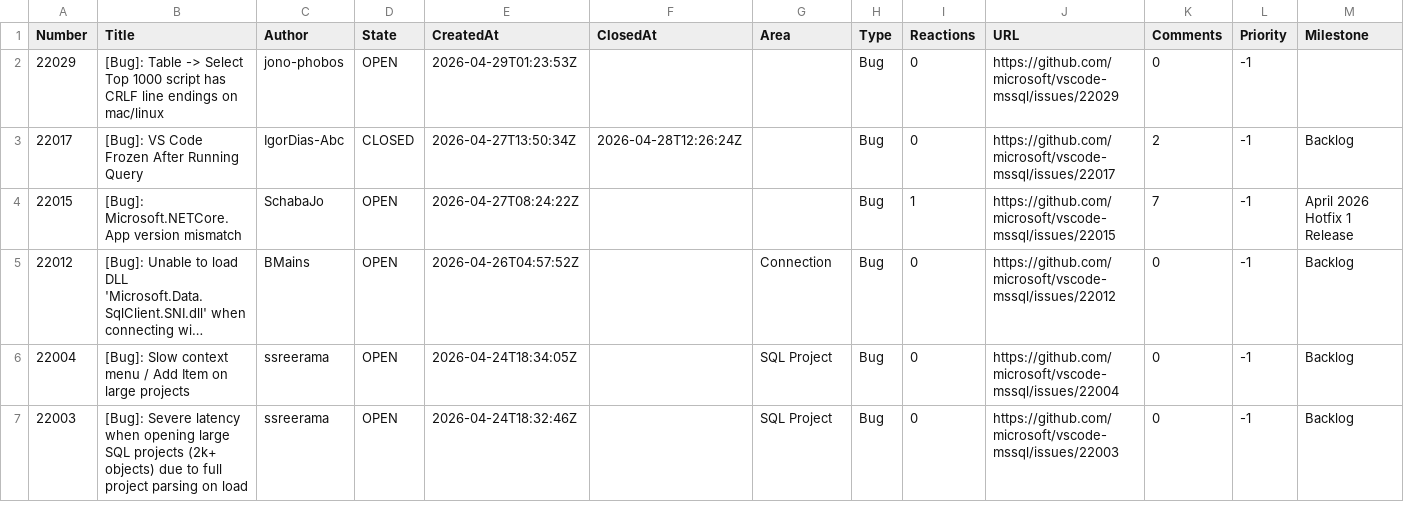
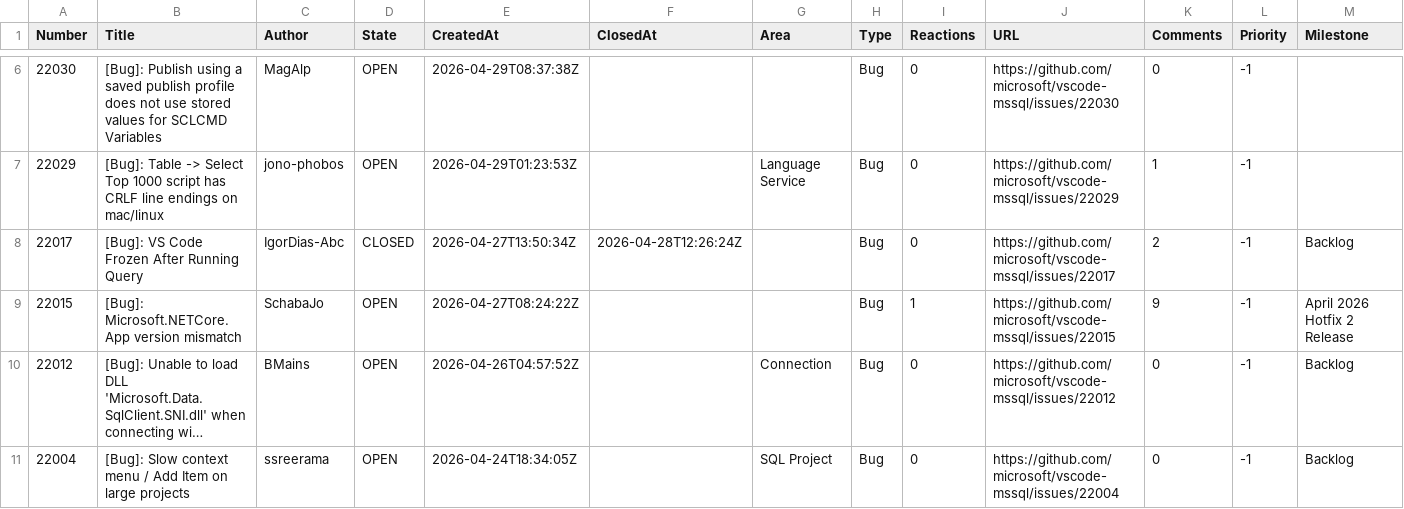
Before and after one commit to aasimkhan30/vscode-mssql-issues, a CSV file: microsoft-vscode-mssql-issues.csv, drawn as a sheet; only a part is shown, gaps mark what is left out; the shorter side is filled out with more unchanged rows; long unchanged cells end in …; addresses are those after the commit; the diff covers the shown part only; the diff names each change by its address in the sheet, - before the commit and + after, or states it on an @@ line.

```diff
--- a/microsoft-vscode-mssql-issues.csv
+++ b/microsoft-vscode-mssql-issues.csv
+row 6: 22030 | [Bug]: Publish using a saved publish profile does not use stored values for SCLCMD Variables | MagAlp | OPEN | 2026-04-29T08:37:38Z |  |  | Bug | 0 | https://github.com/microsoft/vscode-mssql/issues/22030 | 0 | -1
-G7 (Area): (empty)
+G7 (Area): Language Service
-K7 (Comments): 0
+K7 (Comments): 1
-K9 (Comments): 7
+K9 (Comments): 9
-M9 (Milestone): April 2026 Hotfix 1 Release
+M9 (Milestone): April 2026 Hotfix 2 Release
```
Also changed, not shown: 4 added rows and 27 edited cells elsewhere in this file, 2 other files.
